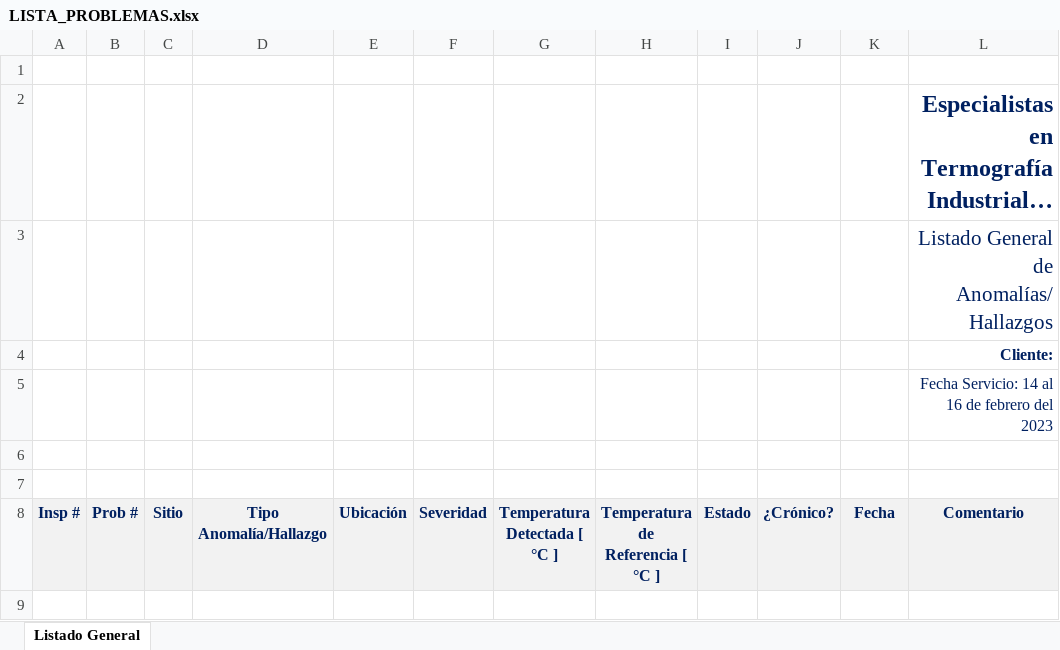
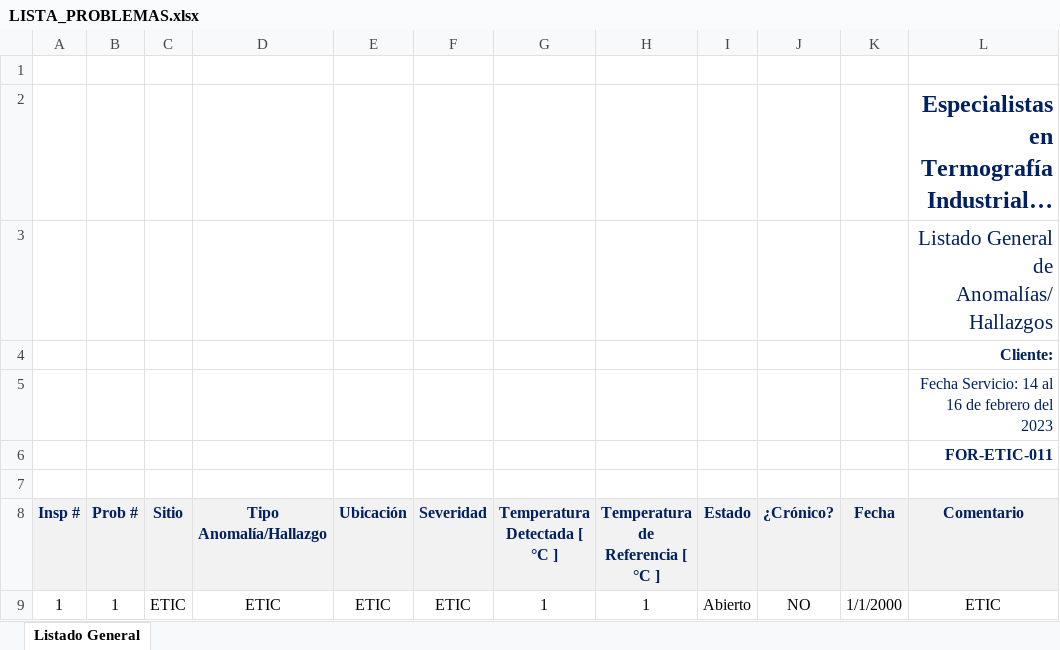
Before and after one commit to PedroGlz/etic_kotlin, an Excel workbook: app/src/main/assets/plantillas_reportes/LISTA_PROBLEMAS.xlsx, sheet Listado General, drawn as a sheet; long unchanged cells end in …; values as stored, in another font and other column widths than the file's, no borders; charts and pictures and conditional formats not drawn; the diff names each change by its address in the sheet, - before the commit and + after, or states it on an @@ line.

Commit message:
Se ajusta excel con alto de celdas y condiciones de color en estatus abierto/cerrado y cornico

```diff
--- a/app/src/main/assets/plantillas_reportes/LISTA_PROBLEMAS.xlsx (sheet Listado General)
+++ b/app/src/main/assets/plantillas_reportes/LISTA_PROBLEMAS.xlsx (sheet Listado General)
-L6 (Comentario): (empty)
+L6 (Comentario): FOR-ETIC-011
+row 9: 1 | 1 | ETIC | ETIC | ETIC | ETIC | 1 | 1 | Abierto | NO | 1/1/2000 | ETIC
```
Also changed, not shown: charts or pictures.
